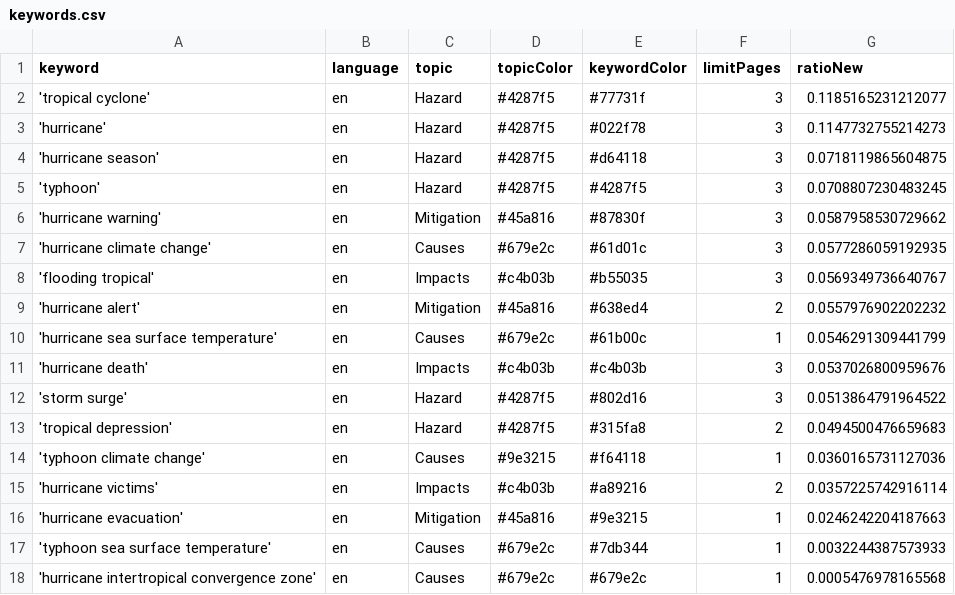
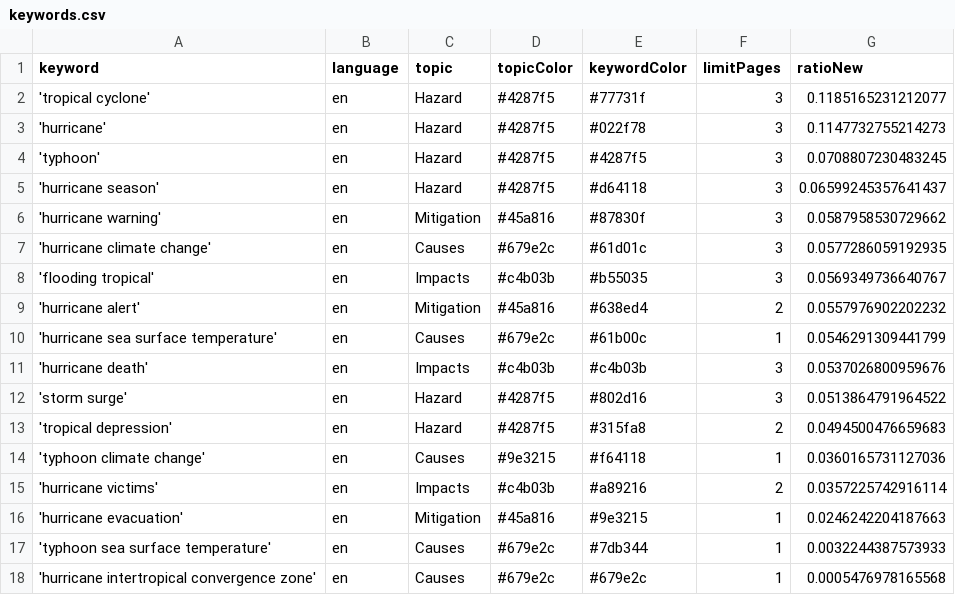
Before and after one commit to jens-news/hurricaneIsComing, a CSV file: keywords.csv, drawn as a sheet.

Commit message:
Commit from GitHub Actions (harvest:0.0)

```diff
--- a/keywords.csv
+++ b/keywords.csv
@@ -3,4 +3,4 @@ keyword,language,topic,topicColor,keywordColor,limitPages,ratioNew
 'hurricane',en,Hazard,#4287f5,#022f78,3,0.1147732755214273
-'hurricane season',en,Hazard,#4287f5,#d64118,3,0.0718119865604875
 'typhoon',en,Hazard,#4287f5,#4287f5,3,0.0708807230483245
+'hurricane season',en,Hazard,#4287f5,#d64118,3,0.06599245357641437
 'hurricane warning',en,Mitigation,#45a816,#87830f,3,0.0587958530729662
```
